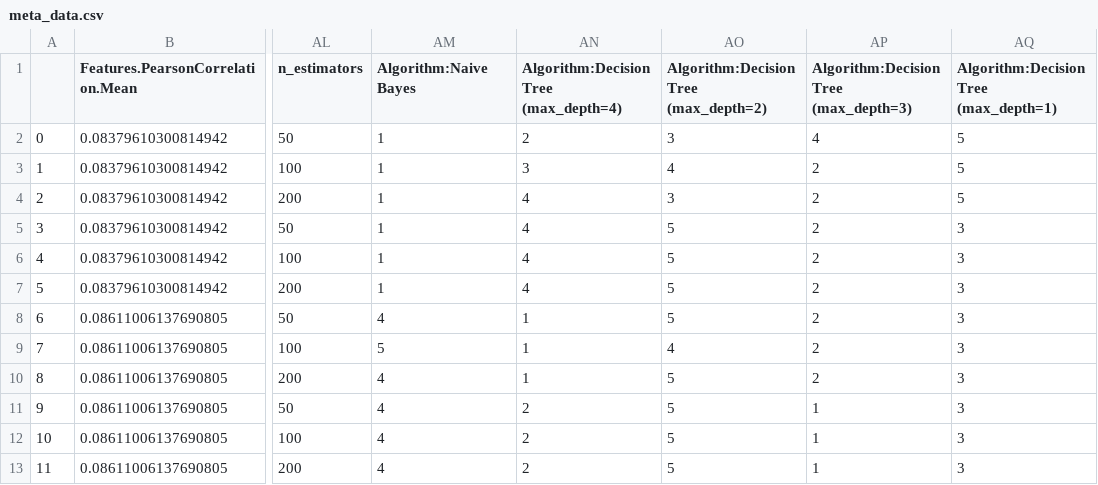
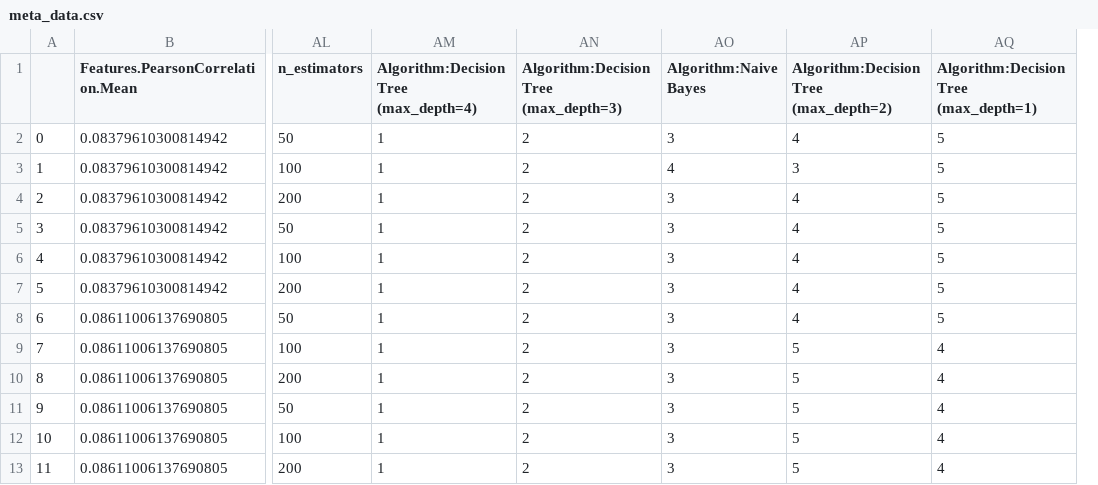
Before and after one commit to PedroSilvaAlves/autoBagging, a CSV file: meta_data.csv, drawn as a sheet; only a part is shown, gaps mark what is left out; removed rows and columns are numbered as before the commit, all else as after; the diff names each change by its address in the sheet, - before the commit and + after, or states it on an @@ line.

Commit message:
Add Cohen's kappa as the metric for ranking the algorithms

```diff
--- a/meta_data.csv
+++ b/meta_data.csv
+column AO (Algorithm:Naive Bayes), rows 2-13: 3 | 4 | 3 | 3 | 3 | 3 | 3 | 3 | 3 | 3 | 3 | 3
-column AP, rows 1-13: Algorithm:Decision Tree (max_depth=3) | 4 | 2 | 2 | 2 | 2 | 2 | 2 | 2 | 2 | 1 | 1 | 1
-AM1: Algorithm:Naive Bayes
+AM1: Algorithm:Decision Tree (max_depth=4)
-AN1: Algorithm:Decision Tree (max_depth=4)
+AN1: Algorithm:Decision Tree (max_depth=3)
-AP2: 3
+AP2: 4
-AN3: 3
+AN3: 2
-AP3: 4
+AP3: 3
-AN4:AN7: 4
+AN4:AN7: 2
-AP4: 3
+AP4: 4
-AP5:AP8: 5
+AP5:AP8: 4
-AQ5:AQ8: 3
+AQ5:AQ8: 5
-AM8: 4
+AM8: 1
-AN8:AN10: 1
+AN8:AN10: 2
-AM9: 5
+AM9: 1
-AP9: 4
+AP9: 5
-AQ9:AQ13: 3
+AQ9:AQ13: 4
-AM10:AM13: 4
+AM10:AM13: 1
```
Also changed, not shown: 1 other file.
